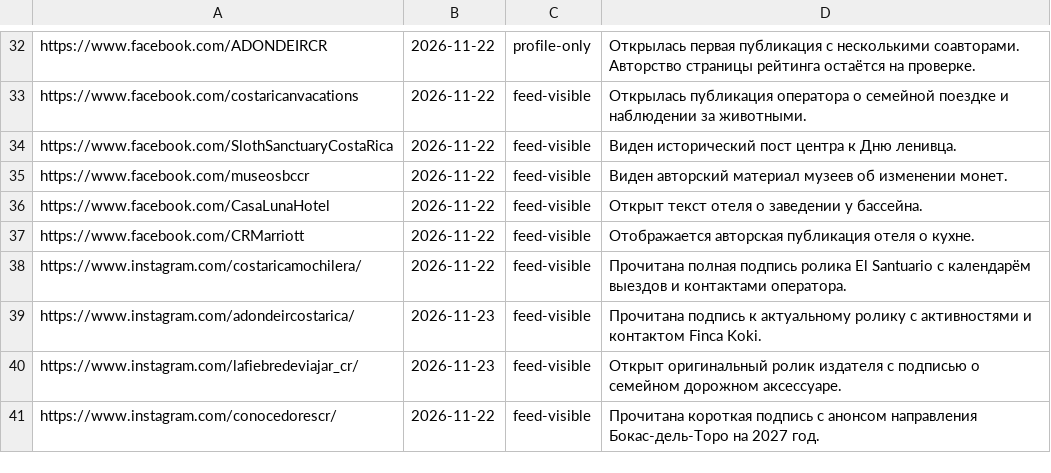
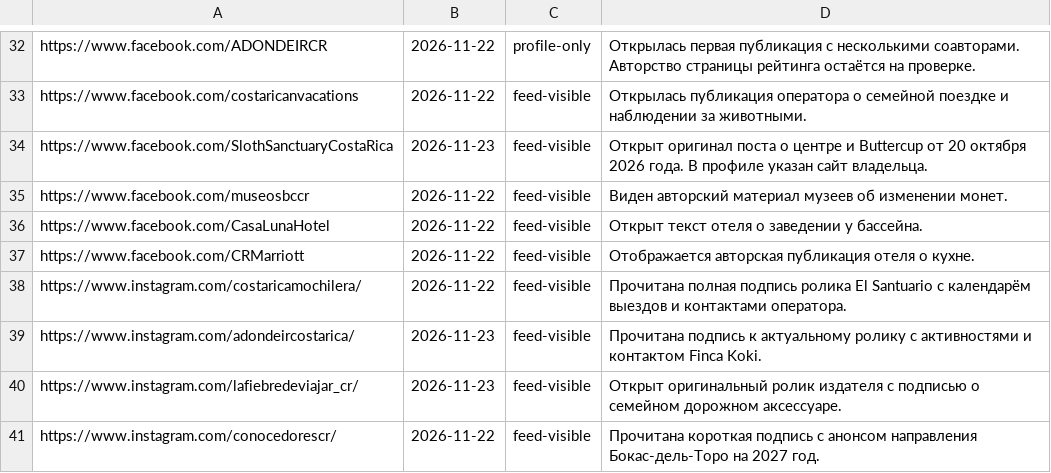
Before and after one commit to Paldd/costa-rica-travel-atlas, a TSV file: data/profile-browser-checks.tsv, drawn as a sheet; only a part is shown, gaps mark what is left out.

```diff
--- a/data/profile-browser-checks.tsv
+++ b/data/profile-browser-checks.tsv
@@ -33,3 +33,3 @@ https://www.facebook.com/ADONDEIRCR	2026-11-22	profile-only	Открылась
 https://www.facebook.com/costaricanvacations	2026-11-22	feed-visible	Открылась публикация оператора о семейной поездке и наблюдении за животными.
-https://www.facebook.com/SlothSanctuaryCostaRica	2026-11-22	feed-visible	Виден исторический пост центра к Дню ленивца.
+https://www.facebook.com/SlothSanctuaryCostaRica	2026-11-23	feed-visible	Открыт оригинал поста о центре и Buttercup от 20 октября 2026 года. В профиле указан сайт владельца.
 https://www.facebook.com/museosbccr	2026-11-22	feed-visible	Виден авторский материал музеев об изменении монет.
```
Also changed, not shown: data/catalog-bike-osa.tsv, data/checks.tsv, 22 other files.
